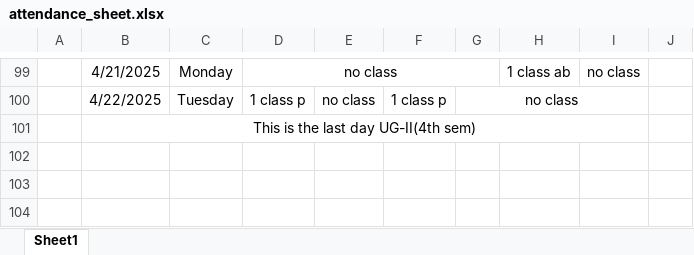
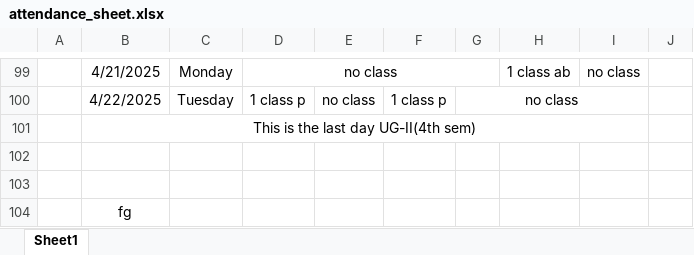
Before and after one commit to Sukdebrmondal/2nd_year_4th_semester, an Excel workbook: attendance_sheet.xlsx, sheet Sheet1, drawn as a sheet; only a part is shown, gaps mark what is left out; values as stored, in another font and other column widths than the file's, no borders; the diff names each change by its address in the sheet, - before the commit and + after, or states it on an @@ line.

```diff
--- a/attendance_sheet.xlsx (sheet Sheet1)
+++ b/attendance_sheet.xlsx (sheet Sheet1)
+row 102: (empty)
+row 103: (empty)
+row 104:  | fg
```
